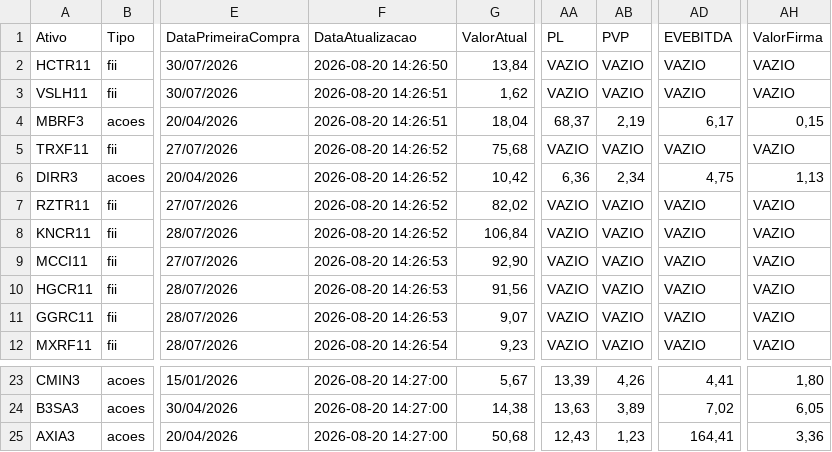
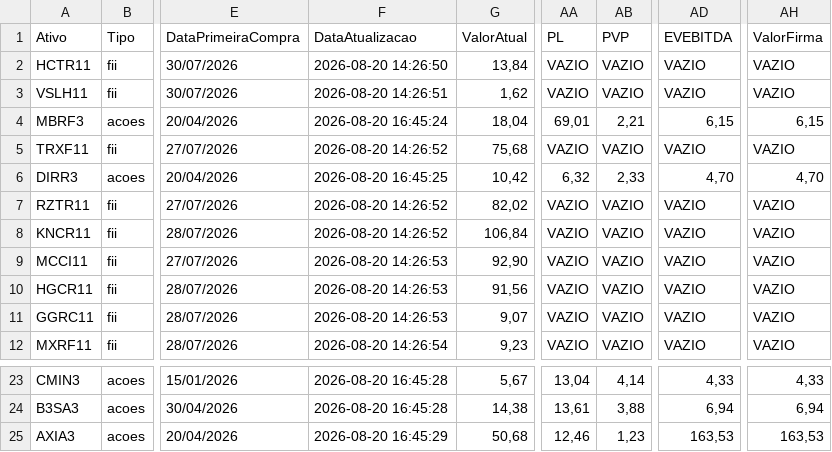
Before and after one commit to mec4tronico/FinancasOnline, a CSV file: patrimonio_consolidado.csv, drawn as a sheet; only a part is shown, gaps mark what is left out; the diff covers the shown part only; the diff names each change by its address in the sheet, - before the commit and + after, or states it on an @@ line.

Commit message:
Atualiza dados_mercados.csv

```diff
--- a/patrimonio_consolidado.csv
+++ b/patrimonio_consolidado.csv
-F4 (DataAtualizacao): 2026-08-20 14:26:51
+F4 (DataAtualizacao): 2026-08-20 16:45:24
-AA4 (PL): 68,37
+AA4 (PL): 69,01
-AB4 (PVP): 2,19
+AB4 (PVP): 2,21
-AD4 (EVEBITDA): 6,17
+AD4 (EVEBITDA): 6,15
-AH4 (ValorFirma): 0,15
+AH4 (ValorFirma): 6,15
-F6 (DataAtualizacao): 2026-08-20 14:26:52
+F6 (DataAtualizacao): 2026-08-20 16:45:25
-AA6 (PL): 6,36
+AA6 (PL): 6,32
-AB6 (PVP): 2,34
+AB6 (PVP): 2,33
-AD6 (EVEBITDA): 4,75
+AD6 (EVEBITDA): 4,70
-AH6 (ValorFirma): 1,13
+AH6 (ValorFirma): 4,70
-F23:F24 (DataAtualizacao): 2026-08-20 14:27:00
+F23:F24 (DataAtualizacao): 2026-08-20 16:45:28
-AA23 (PL): 13,39
+AA23 (PL): 13,04
-AB23 (PVP): 4,26
+AB23 (PVP): 4,14
-AD23 (EVEBITDA): 4,41
+AD23 (EVEBITDA): 4,33
-AH23 (ValorFirma): 1,80
+AH23 (ValorFirma): 4,33
-AA24 (PL): 13,63
+AA24 (PL): 13,61
-AB24 (PVP): 3,89
+AB24 (PVP): 3,88
-AD24 (EVEBITDA): 7,02
+AD24 (EVEBITDA): 6,94
-AH24 (ValorFirma): 6,05
+AH24 (ValorFirma): 6,94
-F25 (DataAtualizacao): 2026-08-20 14:27:00
+F25 (DataAtualizacao): 2026-08-20 16:45:29
-AA25 (PL): 12,43
+AA25 (PL): 12,46
-AD25 (EVEBITDA): 164,41
+AD25 (EVEBITDA): 163,53
-AH25 (ValorFirma): 3,36
+AH25 (ValorFirma): 163,53
```
Also changed, not shown: 36 edited cells elsewhere in this file.
